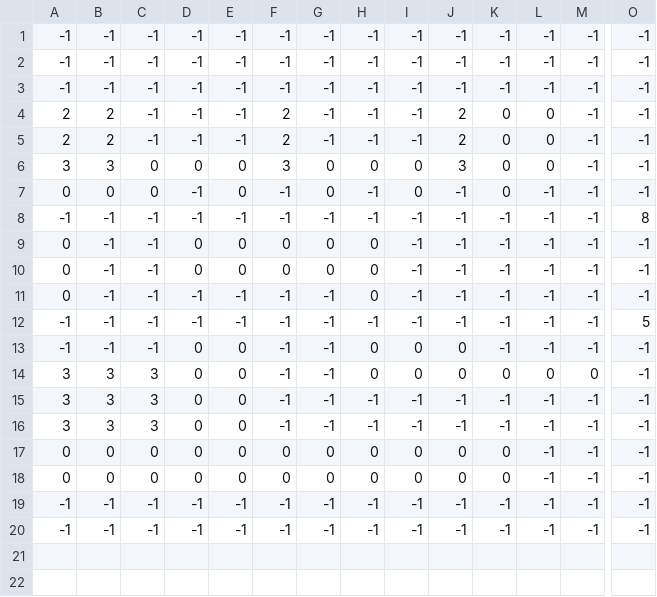
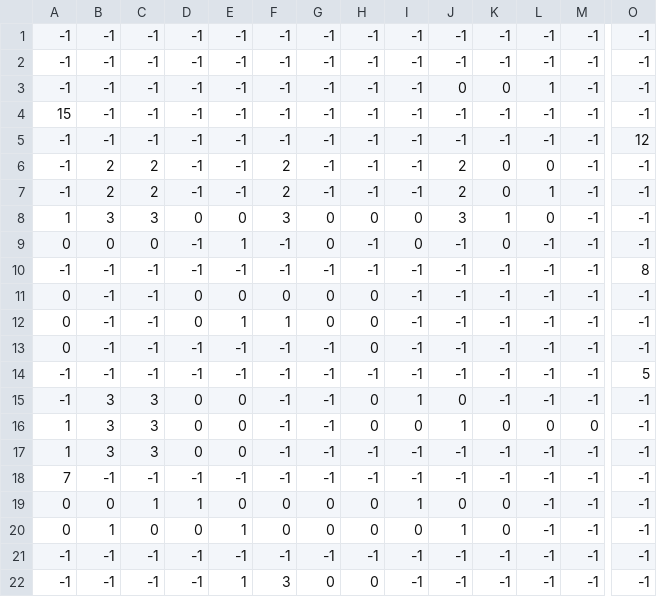
Before and after one commit to fbgtoke/VJ3D, a CSV file: levels/level3/obstacles.csv, drawn as a sheet; only a part is shown, gaps mark what is left out; addresses are those after the commit; rows hold the shown columns only; the diff covers the shown part only; the diff names each change by its address in the sheet, - before the commit and + after, or states it on an @@ line.

```diff
--- a/levels/level3/obstacles.csv
+++ b/levels/level3/obstacles.csv
+row 3: -1 | -1 | -1 | -1 | -1 | -1 | -1 | -1 | -1 | 0 | 0 | 1 | -1 | -1
+row 4: 15 | -1 | -1 | -1 | -1 | -1 | -1 | -1 | -1 | -1 | -1 | -1 | -1 | -1
-O5: -1
+O5: 12
-A6:A7: 2
+A6:A7: -1
-C6:C7: -1
+C6:C7: 2
-L7: 0
+L7: 1
-A8: 3
+A8: 1
-C8: 0
+C8: 3
-K8: 0
+K8: 1
-E9: 0
+E9: 1
-E12: 0
+E12: 1
-F12: 0
+F12: 1
-B15: -1
+B15: 3
-C15: -1
+C15: 3
-I15: 0
+I15: 1
-A16:A17: 3
+A16:A17: 1
-J16: 0
+J16: 1
-A18: 3
+A18: 7
-B18: 3
+B18: -1
-C18: 3
+C18: -1
-D18: 0
+D18: -1
-E18: 0
+E18: -1
-C19: 0
+C19: 1
-D19: 0
+D19: 1
-I19: 0
+I19: 1
-B20: 0
+B20: 1
-E20: 0
+E20: 1
-J20: 0
+J20: 1
-E22: -1
+E22: 1
-F22: -1
+F22: 3
-G22: -1
+G22: 0
-H22: -1
+H22: 0
```
Also changed, not shown: 3 added rows elsewhere in this file, levels/level2/obstacles.csv, levels/level2/tilemap.csv, 6 other files.
